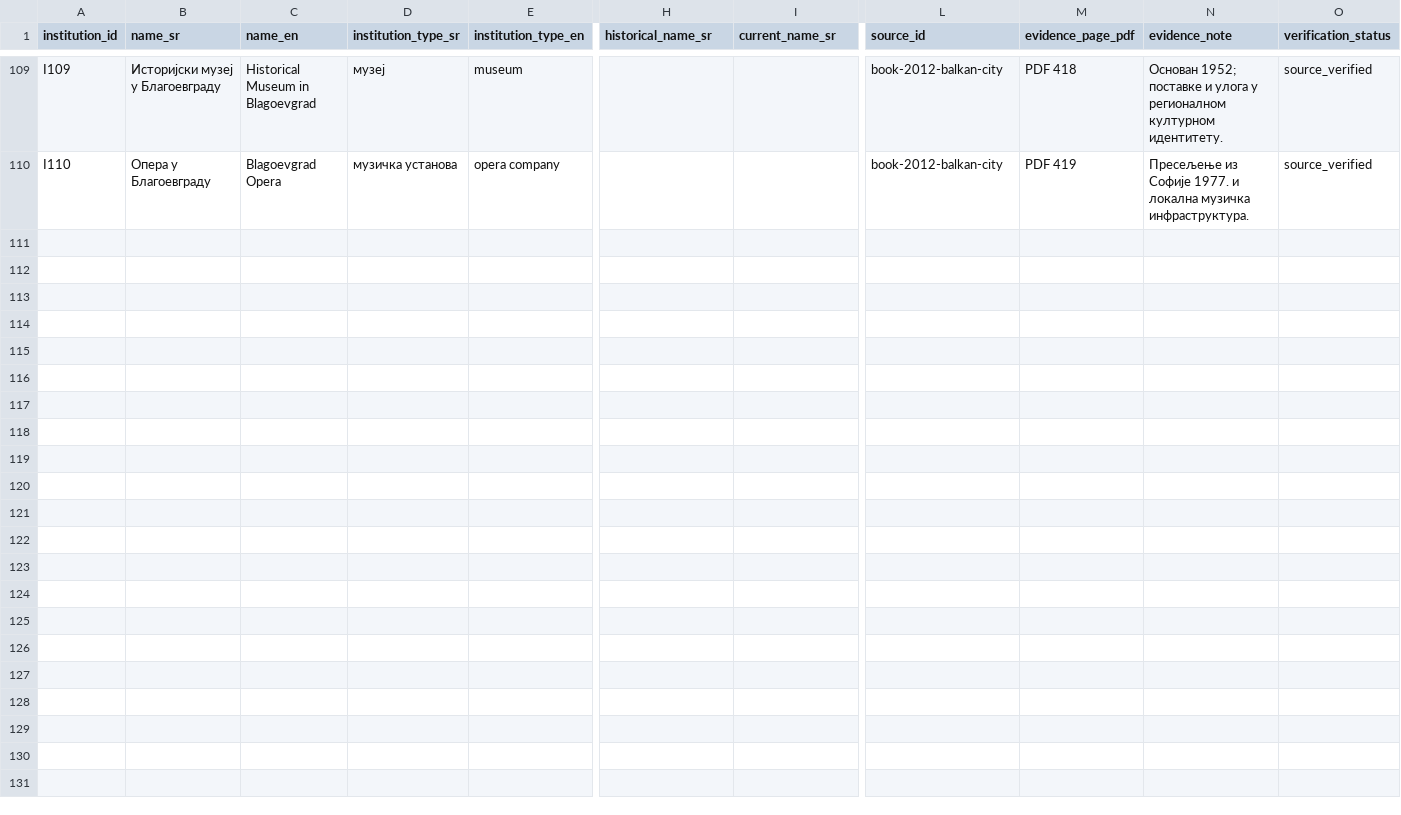
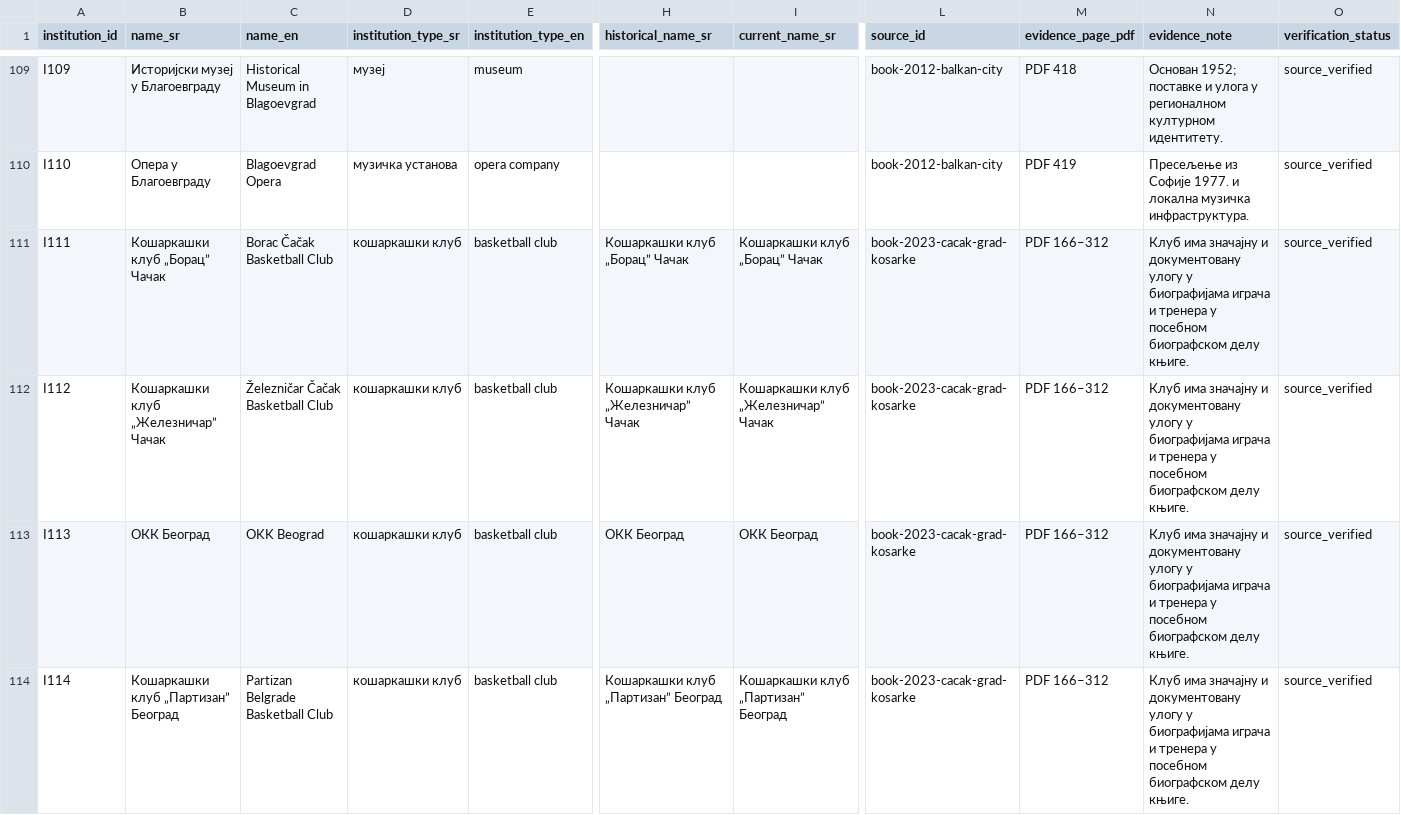
Before and after one commit to milos-timotijevic/milos-timotijevic.github.io, a CSV file: data/entities/institutions.csv, drawn as a sheet; only a part is shown, gaps mark what is left out; rows hold the shown columns only; the diff names each change by its address in the sheet, - before the commit and + after, or states it on an @@ line.

```diff
--- a/data/entities/institutions.csv
+++ b/data/entities/institutions.csv
+row 111: I111 | Кошаркашки клуб „Борац” Чачак | Borac Čačak Basketball Club | кошаркашки клуб | basketball club | Кошаркашки клуб „Борац” Чачак | Кошаркашки клуб „Борац” Чачак | book-2023-cacak-grad-kosarke | PDF 166–312 | Клуб има значајну и документовану улогу у биографијама играча и тренера у посебном биографском делу књиге. | source_verified
+row 112: I112 | Кошаркашки клуб „Железничар” Чачак | Železničar Čačak Basketball Club | кошаркашки клуб | basketball club | Кошаркашки клуб „Железничар” Чачак | Кошаркашки клуб „Железничар” Чачак | book-2023-cacak-grad-kosarke | PDF 166–312 | Клуб има значајну и документовану улогу у биографијама играча и тренера у посебном биографском делу књиге. | source_verified
+row 113: I113 | ОКК Београд | OKK Beograd | кошаркашки клуб | basketball club | ОКК Београд | ОКК Београд | book-2023-cacak-grad-kosarke | PDF 166–312 | Клуб има значајну и документовану улогу у биографијама играча и тренера у посебном биографском делу књиге. | source_verified
+row 114: I114 | Кошаркашки клуб „Партизан” Београд | Partizan Belgrade Basketball Club | кошаркашки клуб | basketball club | Кошаркашки клуб „Партизан” Београд | Кошаркашки клуб „Партизан” Београд | book-2023-cacak-grad-kosarke | PDF 166–312 | Клуб има значајну и документовану улогу у биографијама играча и тренера у посебном биографском делу књиге. | source_verified
```
Also changed, not shown: 5 other files.
